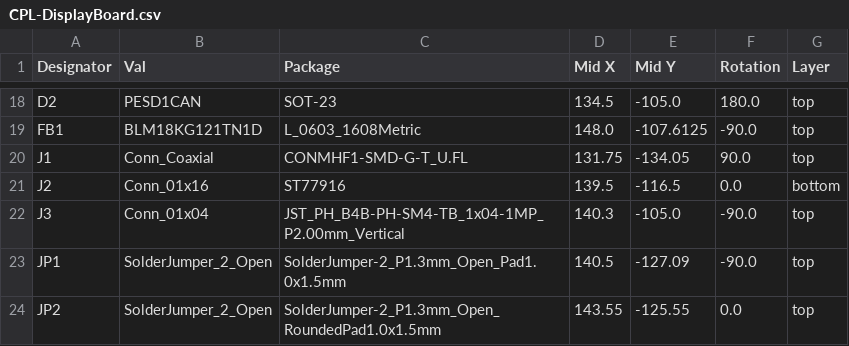
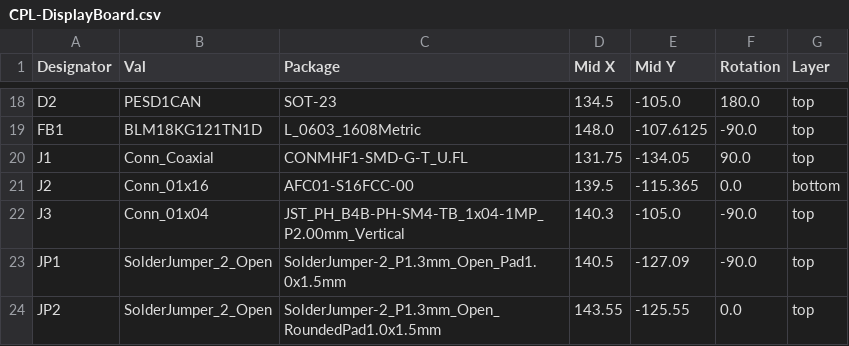
Before and after one commit to VogelPapaFinn/DisplayBoard_PCB, a CSV file: jlcpcb/production_files/CPL-DisplayBoard.csv, drawn as a sheet; only a part is shown, gaps mark what is left out.

```diff
--- a/jlcpcb/production_files/CPL-DisplayBoard.csv
+++ b/jlcpcb/production_files/CPL-DisplayBoard.csv
@@ -20,3 +20,3 @@ FB1,BLM18KG121TN1D,L_0603_1608Metric,148.0,-107.6125,-90.0,top
 J1,Conn_Coaxial,CONMHF1-SMD-G-T_U.FL,131.75,-134.05,90.0,top
-J2,Conn_01x16,ST77916,139.5,-116.5,0.0,bottom
+J2,Conn_01x16,AFC01-S16FCC-00,139.5,-115.365,0.0,bottom
 J3,Conn_01x04,JST_PH_B4B-PH-SM4-TB_1x04-1MP_P2.00mm_Vertical,140.3,-105.0,-90.0,top
```
Also changed, not shown: jlcpcb/production_files/BOM-DisplayBoard.csv, 20 other files.
